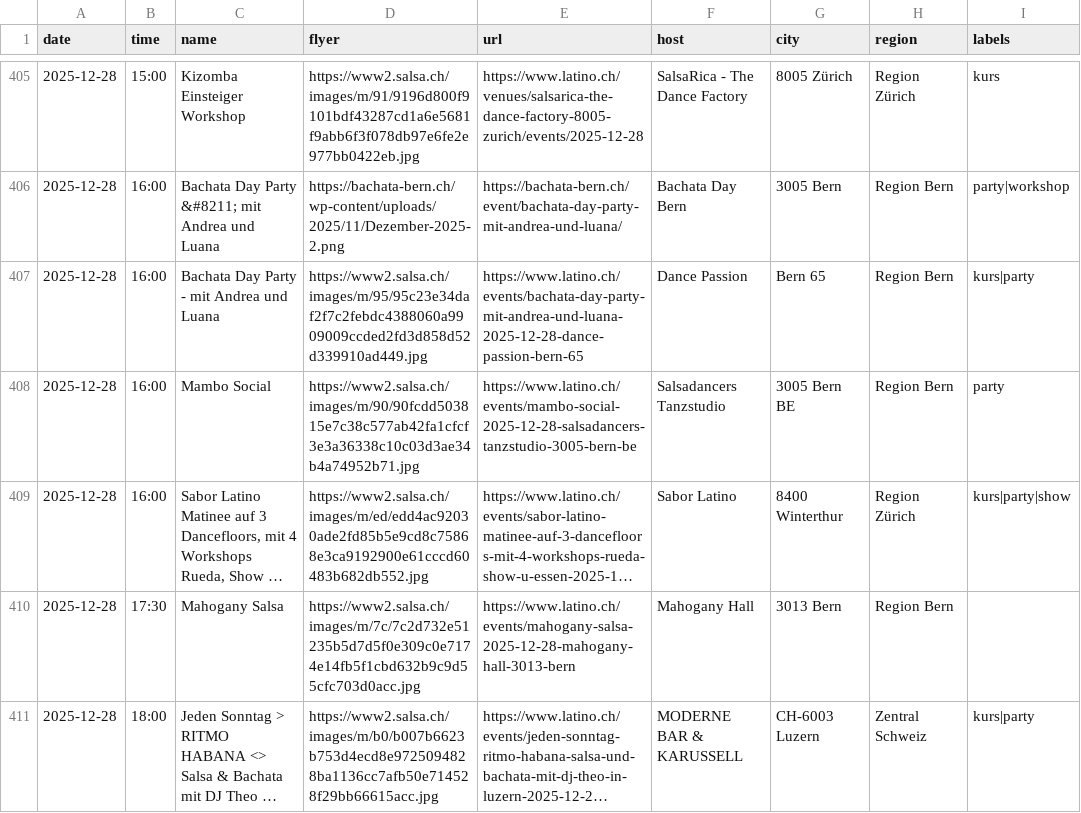
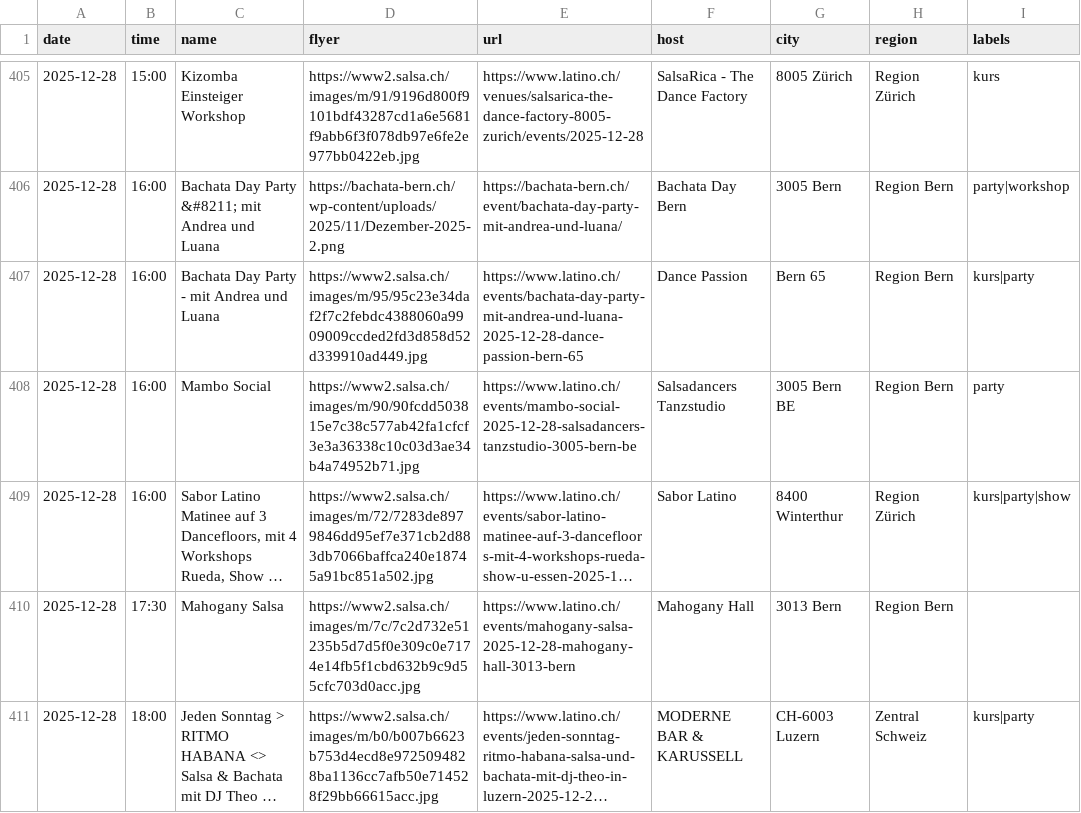
Before and after one commit to aendu/latin-events-be, a CSV file: data/events.csv, drawn as a sheet; only a part is shown, gaps mark what is left out; long unchanged cells end in …; the diff names each change by its address in the sheet, - before the commit and + after, or states it on an @@ line.

```diff
--- a/data/events.csv
+++ b/data/events.csv
-D409 (flyer): https://www2.salsa.ch/images/m/ed/edd4ac92030ade2fd85b5e9cd8c75868e3ca9192900e61cccd60483b682db552.jpg
+D409 (flyer): https://www2.salsa.ch/images/m/72/7283de8979846dd95ef7e371cb2d883db7066baffca240e18745a91bc851a502.jpg
```
Also changed, not shown: 4 other files.
